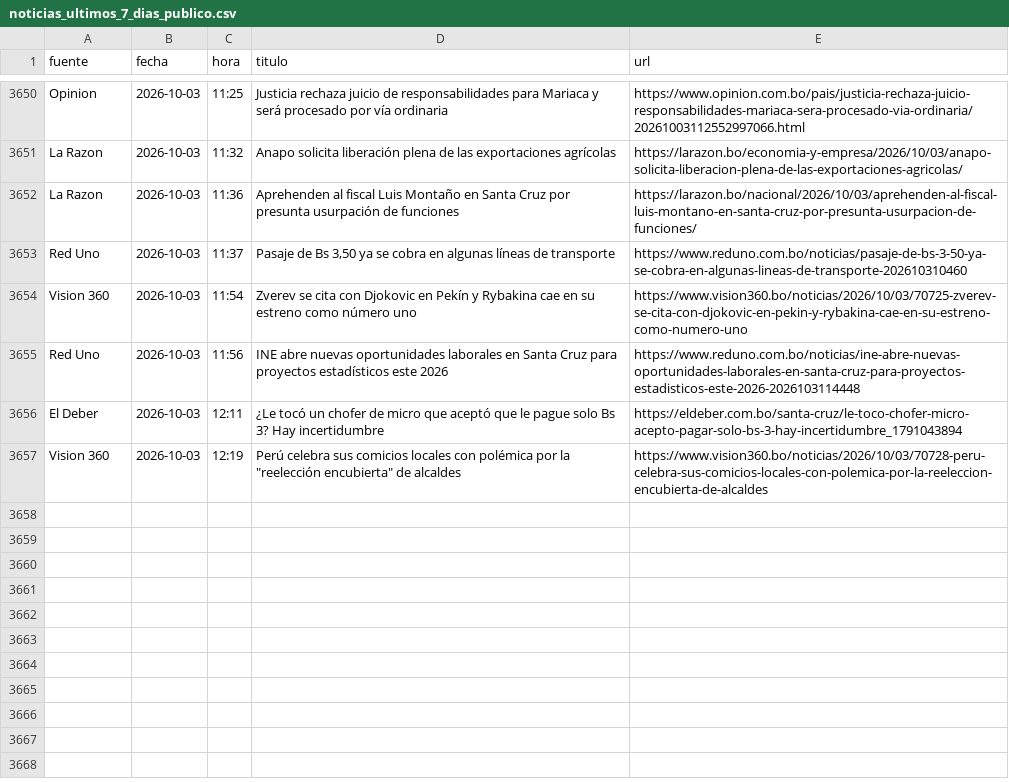
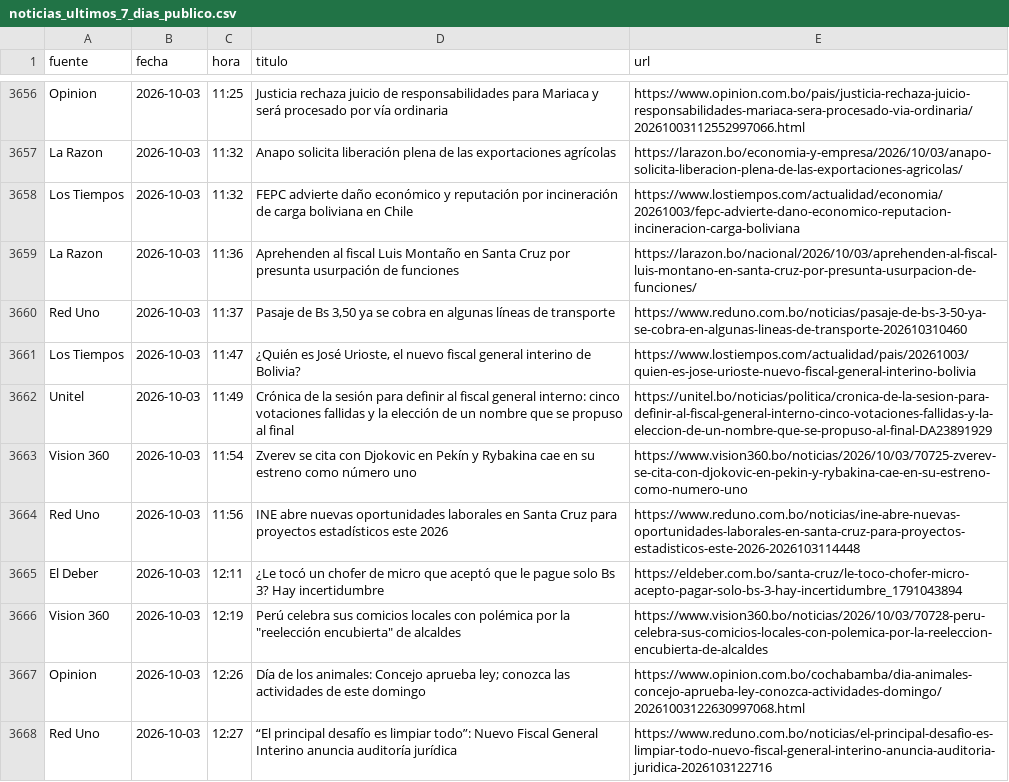
Before and after one commit to BohozX/Indices-de-Incertidumbre, a CSV file: noticias_ultimos_7_dias_publico.csv, drawn as a sheet; only a part is shown, gaps mark what is left out; the diff covers the shown part only; the diff names each change by its address in the sheet, - before the commit and + after, or states it on an @@ line.

```diff
--- a/noticias_ultimos_7_dias_publico.csv
+++ b/noticias_ultimos_7_dias_publico.csv
+row 3658: Los Tiempos | 2026-10-03 | 11:32 | FEPC advierte daño económico y reputación por incineración de carga boliviana en Chile | https://www.lostiempos.com/actualidad/economia/20261003/fepc-advierte-dano-economico-reputacion-incineracion-carga-boliviana
+row 3661: Los Tiempos | 2026-10-03 | 11:47 | ¿Quién es José Urioste, el nuevo fiscal general interino de Bolivia? | https://www.lostiempos.com/actualidad/pais/20261003/quien-es-jose-urioste-nuevo-fiscal-general-interino-bolivia
+row 3662: Unitel | 2026-10-03 | 11:49 | Crónica de la sesión para definir al fiscal general interno: cinco votaciones fallidas y la elección de un nombre que se propuso al final | https://unitel.bo/noticias/politica/cronica-de-la-sesion-para-definir-al-fiscal-general-interno-cinco-votaciones-fallidas-y-la-eleccion-de-un-nombre-que-se-propuso-al-final-DA23891929
+row 3667: Opinion | 2026-10-03 | 12:26 | Día de los animales: Concejo aprueba ley; conozca las actividades de este domingo | https://www.opinion.com.bo/cochabamba/dia-animales-concejo-aprueba-ley-conozca-actividades-domingo/20261003122630997068.html
+row 3668: Red Uno | 2026-10-03 | 12:27 | “El principal desafío es limpiar todo”: Nuevo Fiscal General Interino anuncia auditoría jurídica | https://www.reduno.com.bo/noticias/el-principal-desafio-es-limpiar-todo-nuevo-fiscal-general-interino-anuncia-auditoria-juridica-2026103122716
```
Also changed, not shown: 17 added rows, 3 moved rows and 1 edited cell elsewhere in this file, 1 other file.
